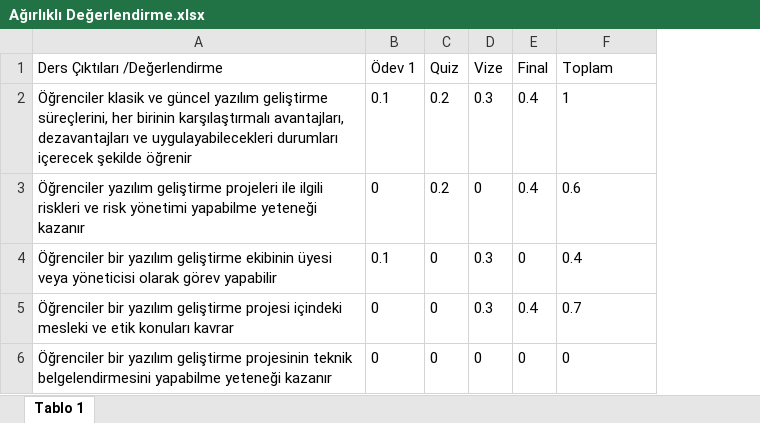
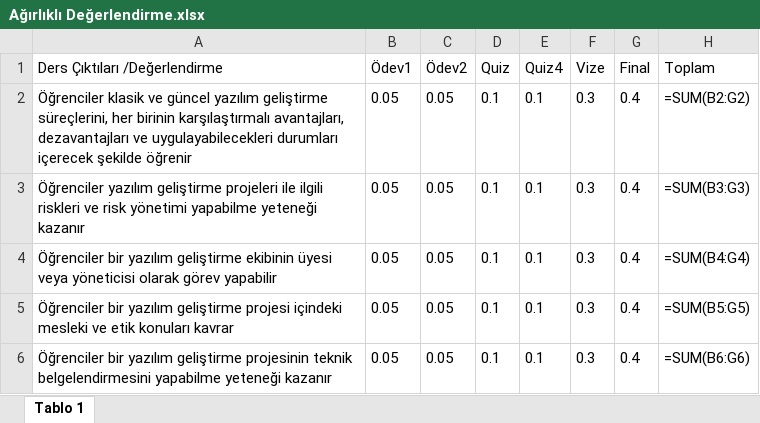
Before and after one commit to ibrahimkecici/ebs-sistemi, an Excel workbook: Tablolar/Ağırlıklı Değerlendirme.xlsx, sheet Tablo 1, drawn as a sheet; values as stored, in another font and other column widths than the file's, no borders; formulas without a stored value are shown as written; removed rows and columns are numbered as before the commit, all else as after; the diff names each change by its address in the sheet, - before the commit and + after, or states it on an @@ line.

```diff
--- a/Tablolar/Ağırlıklı Değerlendirme.xlsx (sheet Tablo 1)
+++ b/Tablolar/Ağırlıklı Değerlendirme.xlsx (sheet Tablo 1)
-column B (Ödev 1), rows 2-6: 0.1 | 0 | 0.1 | 0 | 0
+column B (Ödev1), rows 2-6: all 0.05
+column C (Ödev2), rows 2-6: all 0.05
+column E (Quiz4), rows 2-6: all 0.1
-D2:D3 (Quiz): 0.2
+D2:D3 (Quiz): 0.1
-H2 (Toplam): 1
+H2 (Toplam): =SUM(B2:G2)
-F3 (Vize): 0
+F3 (Vize): 0.3
-H3 (Toplam): 0.6
+H3 (Toplam): =SUM(B3:G3)
-D4:D6 (Quiz): 0
+D4:D6 (Quiz): 0.1
-G4 (Final): 0
+G4 (Final): 0.4
-H4 (Toplam): 0.4
+H4 (Toplam): =SUM(B4:G4)
-H5 (Toplam): 0.7
+H5 (Toplam): =SUM(B5:G5)
-F6 (Vize): 0
+F6 (Vize): 0.3
-G6 (Final): 0
+G6 (Final): 0.4
-H6 (Toplam): 0
+H6 (Toplam): =SUM(B6:G6)
```
Also changed, not shown: Tablolar/Ders-Değerlendirme İlişkisi.xlsx, Tablolar/Program-Ders İlişkisi.xlsx, 7 other files.
